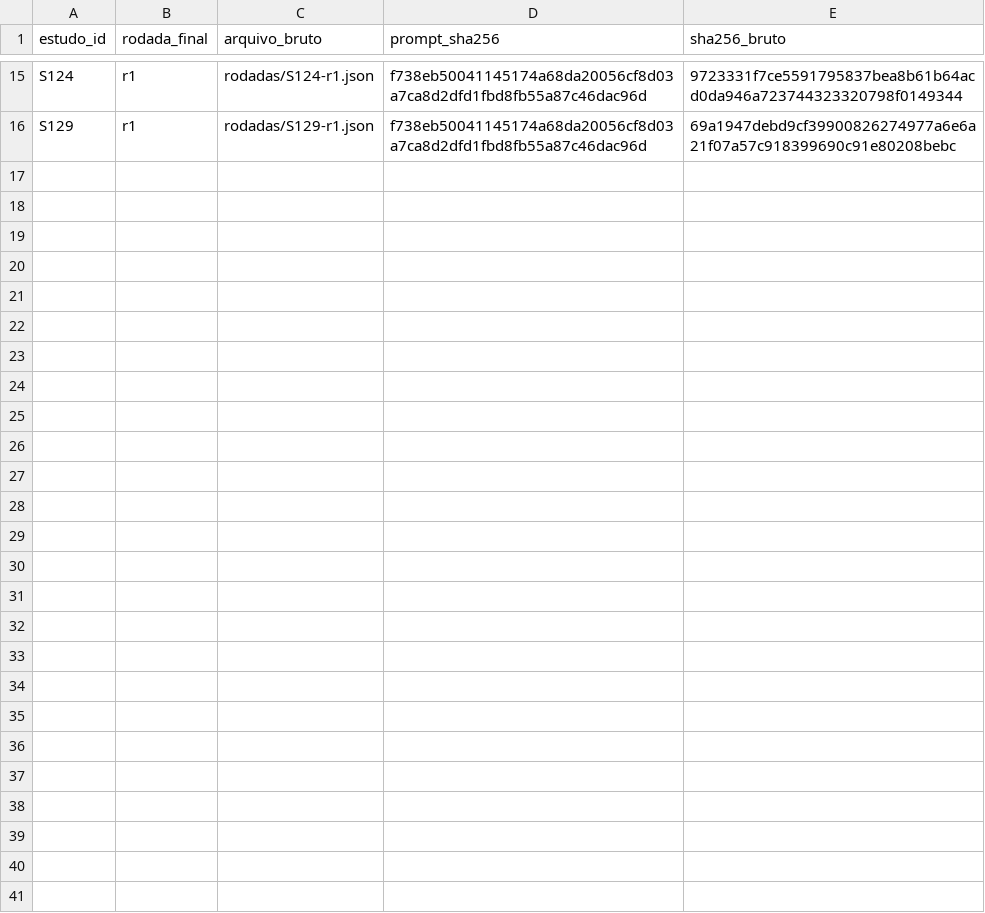
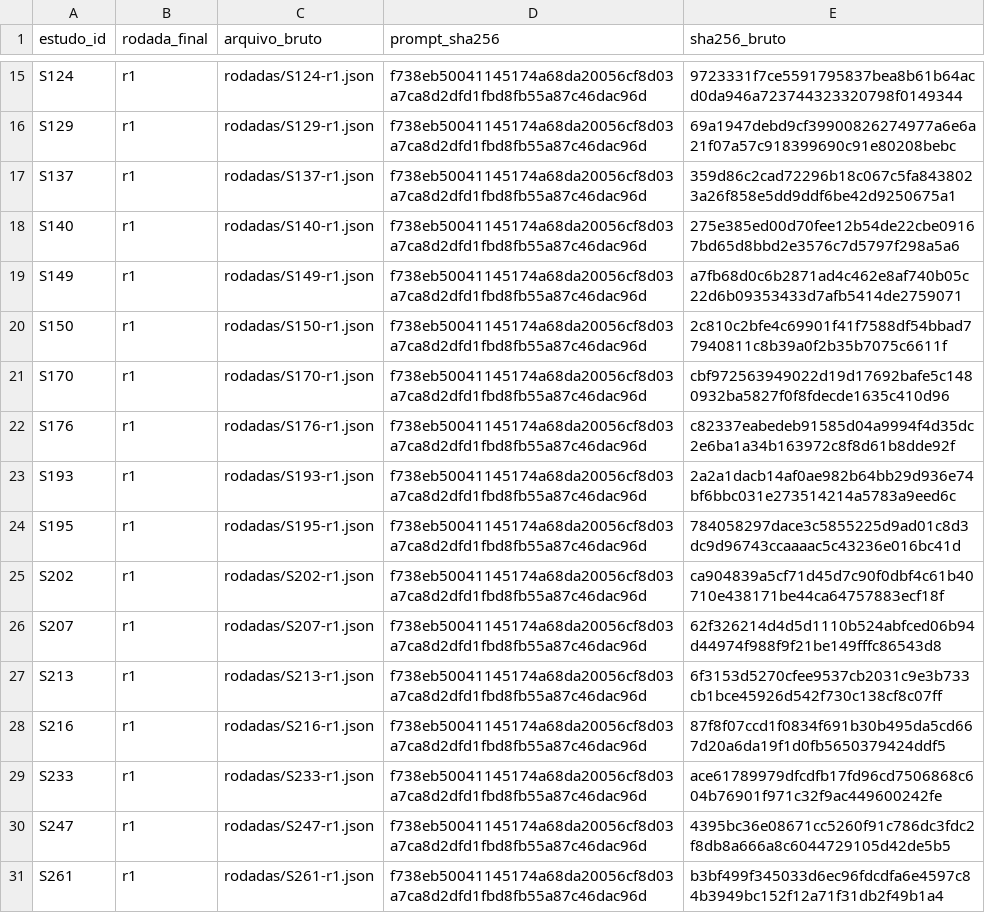
Before and after one commit to caiofreitas1/tcc2-prompt-engineering, a CSV file: evidencias/extracao-v2.2/rodadas/manifesto.csv, drawn as a sheet; only a part is shown, gaps mark what is left out.

```diff
--- a/evidencias/extracao-v2.2/rodadas/manifesto.csv
+++ b/evidencias/extracao-v2.2/rodadas/manifesto.csv
@@ -16 +16,16 @@ S124,r1,rodadas/S124-r1.json,f738eb50041145174a68da20056cf8d03a7ca8d2dfd1fbd8fb5
 S129,r1,rodadas/S129-r1.json,f738eb50041145174a68da20056cf8d03a7ca8d2dfd1fbd8fb55a87c46dac96d,69a1947debd9cf39900826274977a6e6a21f07a57c918399690c91e80208bebc
+S137,r1,rodadas/S137-r1.json,f738eb50041145174a68da20056cf8d03a7ca8d2dfd1fbd8fb55a87c46dac96d,359d86c2cad72296b18c067c5fa8438023a26f858e5dd9ddf6be42d9250675a1
+S140,r1,rodadas/S140-r1.json,f738eb50041145174a68da20056cf8d03a7ca8d2dfd1fbd8fb55a87c46dac96d,275e385ed00d70fee12b54de22cbe09167bd65d8bbd2e3576c7d5797f298a5a6
+S149,r1,rodadas/S149-r1.json,f738eb50041145174a68da20056cf8d03a7ca8d2dfd1fbd8fb55a87c46dac96d,a7fb68d0c6b2871ad4c462e8af740b05c22d6b09353433d7afb5414de2759071
+S150,r1,rodadas/S150-r1.json,f738eb50041145174a68da20056cf8d03a7ca8d2dfd1fbd8fb55a87c46dac96d,2c810c2bfe4c69901f41f7588df54bbad77940811c8b39a0f2b35b7075c6611f
+S170,r1,rodadas/S170-r1.json,f738eb50041145174a68da20056cf8d03a7ca8d2dfd1fbd8fb55a87c46dac96d,cbf972563949022d19d17692bafe5c1480932ba5827f0f8fdecde1635c410d96
+S176,r1,rodadas/S176-r1.json,f738eb50041145174a68da20056cf8d03a7ca8d2dfd1fbd8fb55a87c46dac96d,c82337eabedeb91585d04a9994f4d35dc2e6ba1a34b163972c8f8d61b8dde92f
+S193,r1,rodadas/S193-r1.json,f738eb50041145174a68da20056cf8d03a7ca8d2dfd1fbd8fb55a87c46dac96d,2a2a1dacb14af0ae982b64bb29d936e74bf6bbc031e273514214a5783a9eed6c
+S195,r1,rodadas/S195-r1.json,f738eb50041145174a68da20056cf8d03a7ca8d2dfd1fbd8fb55a87c46dac96d,784058297dace3c5855225d9ad01c8d3dc9d96743ccaaaac5c43236e016bc41d
+S202,r1,rodadas/S202-r1.json,f738eb50041145174a68da20056cf8d03a7ca8d2dfd1fbd8fb55a87c46dac96d,ca904839a5cf71d45d7c90f0dbf4c61b40710e438171be44ca64757883ecf18f
+S207,r1,rodadas/S207-r1.json,f738eb50041145174a68da20056cf8d03a7ca8d2dfd1fbd8fb55a87c46dac96d,62f326214d4d5d1110b524abfced06b94d44974f988f9f21be149fffc86543d8
+S213,r1,rodadas/S213-r1.json,f738eb50041145174a68da20056cf8d03a7ca8d2dfd1fbd8fb55a87c46dac96d,6f3153d5270cfee9537cb2031c9e3b733cb1bce45926d542f730c138cf8c07ff
+S216,r1,rodadas/S216-r1.json,f738eb50041145174a68da20056cf8d03a7ca8d2dfd1fbd8fb55a87c46dac96d,87f8f07ccd1f0834f691b30b495da5cd667d20a6da19f1d0fb5650379424ddf5
+S233,r1,rodadas/S233-r1.json,f738eb50041145174a68da20056cf8d03a7ca8d2dfd1fbd8fb55a87c46dac96d,ace61789979dfcdfb17fd96cd7506868c604b76901f971c32f9ac449600242fe
+S247,r1,rodadas/S247-r1.json,f738eb50041145174a68da20056cf8d03a7ca8d2dfd1fbd8fb55a87c46dac96d,4395bc36e08671cc5260f91c786dc3fdc2f8db8a666a8c6044729105d42de5b5
+S261,r1,rodadas/S261-r1.json,f738eb50041145174a68da20056cf8d03a7ca8d2dfd1fbd8fb55a87c46dac96d,b3bf499f345033d6ec96fdcdfa6e4597c84b3949bc152f12a71f31db2f49b1a4
```
Also changed, not shown: 33 other files.
